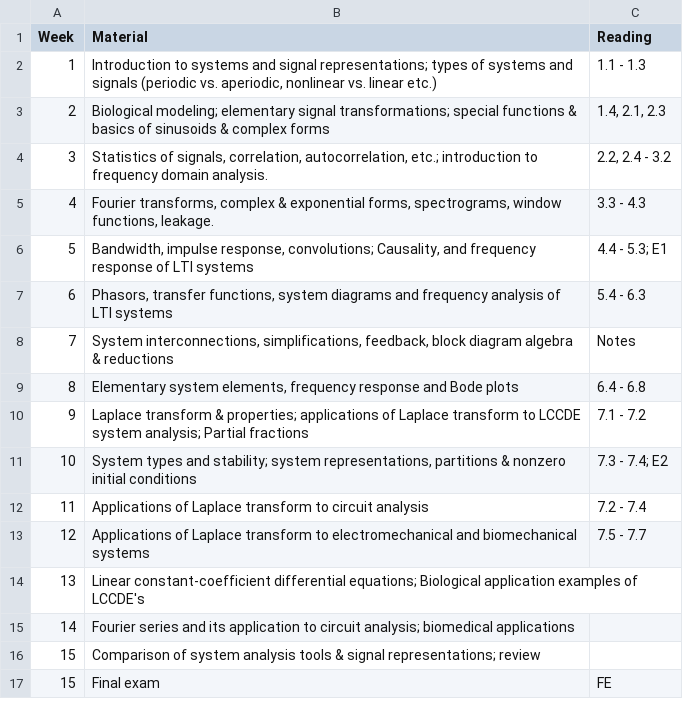
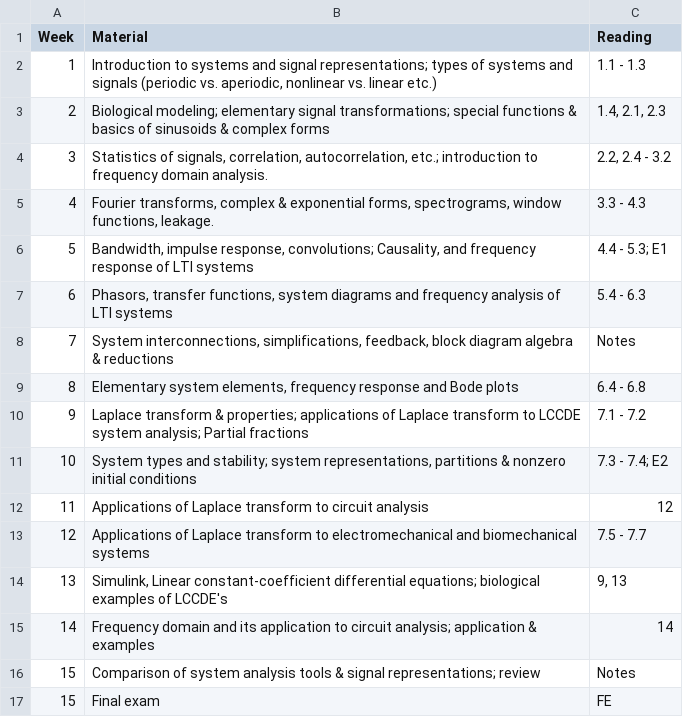
Before and after one commit to iabraham/bioe205, a CSV file: _assets/syllabus/schedule.csv, drawn as a sheet.

```diff
--- a/_assets/syllabus/schedule.csv
+++ b/_assets/syllabus/schedule.csv
@@ -11,7 +11,7 @@
 "10","System types and stability; system representations, partitions & nonzero initial conditions","7.3 - 7.4; E2"
-"11","Applications of Laplace transform to circuit analysis","7.2 - 7.4"
+"11","Applications of Laplace transform to circuit analysis","12"
 "12","Applications of Laplace transform to electromechanical and biomechanical systems","7.5 - 7.7"
-"13","Linear constant-coefficient differential equations; Biological application examples of LCCDE's",""
-"14","Fourier series and its application to circuit analysis; biomedical applications",""
-"15","Comparison of system analysis tools & signal representations; review",""
+"13","Simulink, Linear constant-coefficient differential equations; biological examples of LCCDE's","9, 13"
+"14","Frequency domain and its application to circuit analysis; application & examples","14"
+"15","Comparison of system analysis tools & signal representations; review","Notes"
 "15","Final exam","FE"
```
Also changed, not shown: 6 other files.
